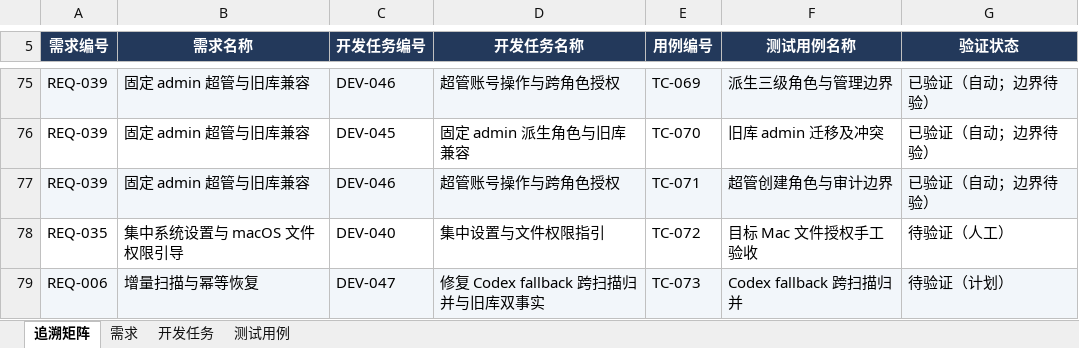
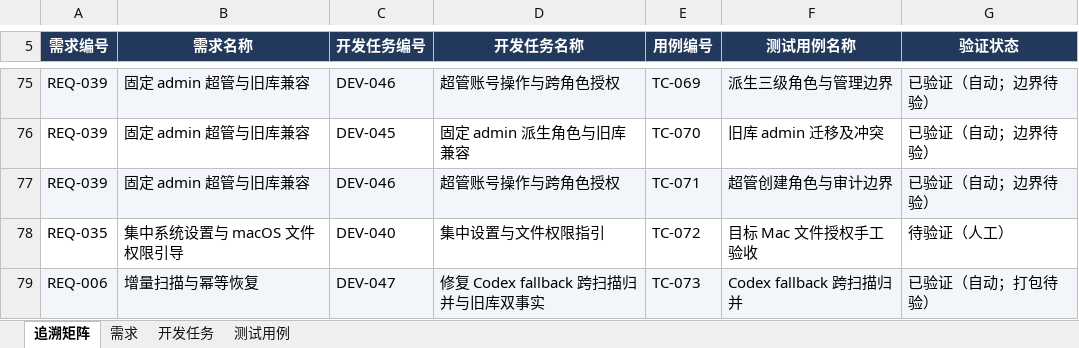
Before and after one commit to lzhe72/Token, an Excel workbook: outputs/20261002-token-docs/Token-需求开发测试追溯.xlsx, sheet 追溯矩阵, drawn as a sheet; only a part is shown, gaps mark what is left out; values as stored, in another font and other column widths than the file's, no borders; the diff names each change by its address in the sheet, - before the commit and + after, or states it on an @@ line.

```diff
--- a/outputs/20261002-token-docs/Token-需求开发测试追溯.xlsx (sheet 追溯矩阵)
+++ b/outputs/20261002-token-docs/Token-需求开发测试追溯.xlsx (sheet 追溯矩阵)
-G79 (验证状态): 待验证（计划）
+G79 (验证状态): 已验证（自动；打包待验）
```
Also changed, not shown: sheet 测试用例, sheet 开发任务, sheet 需求, 9 other files.
